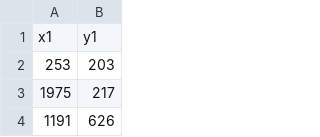
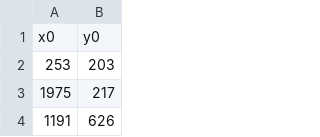
Before and after one commit to davidsaurus/Physics-192-Lab, a CSV file: 1_Stereometry/detections/3.csv, drawn as a sheet; only a part is shown.

```diff
--- a/1_Stereometry/detections/3.csv
+++ b/1_Stereometry/detections/3.csv
@@ -1,2 +1,2 @@
-x1,y1
+x0,y0
 253,203
```
Also changed, not shown: 1_Stereometry/detections/4.csv, 1_Stereometry/detections/5.csv, 12 other files.
